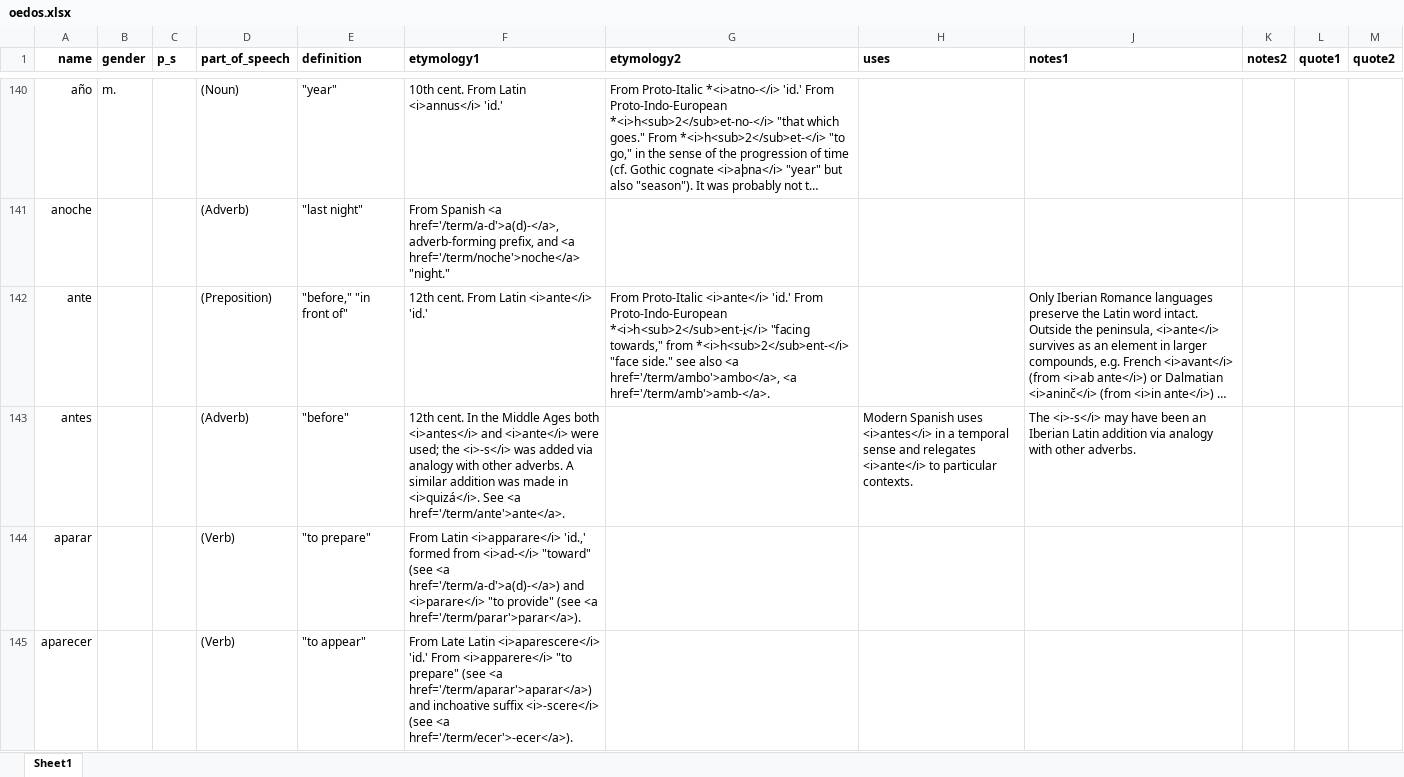
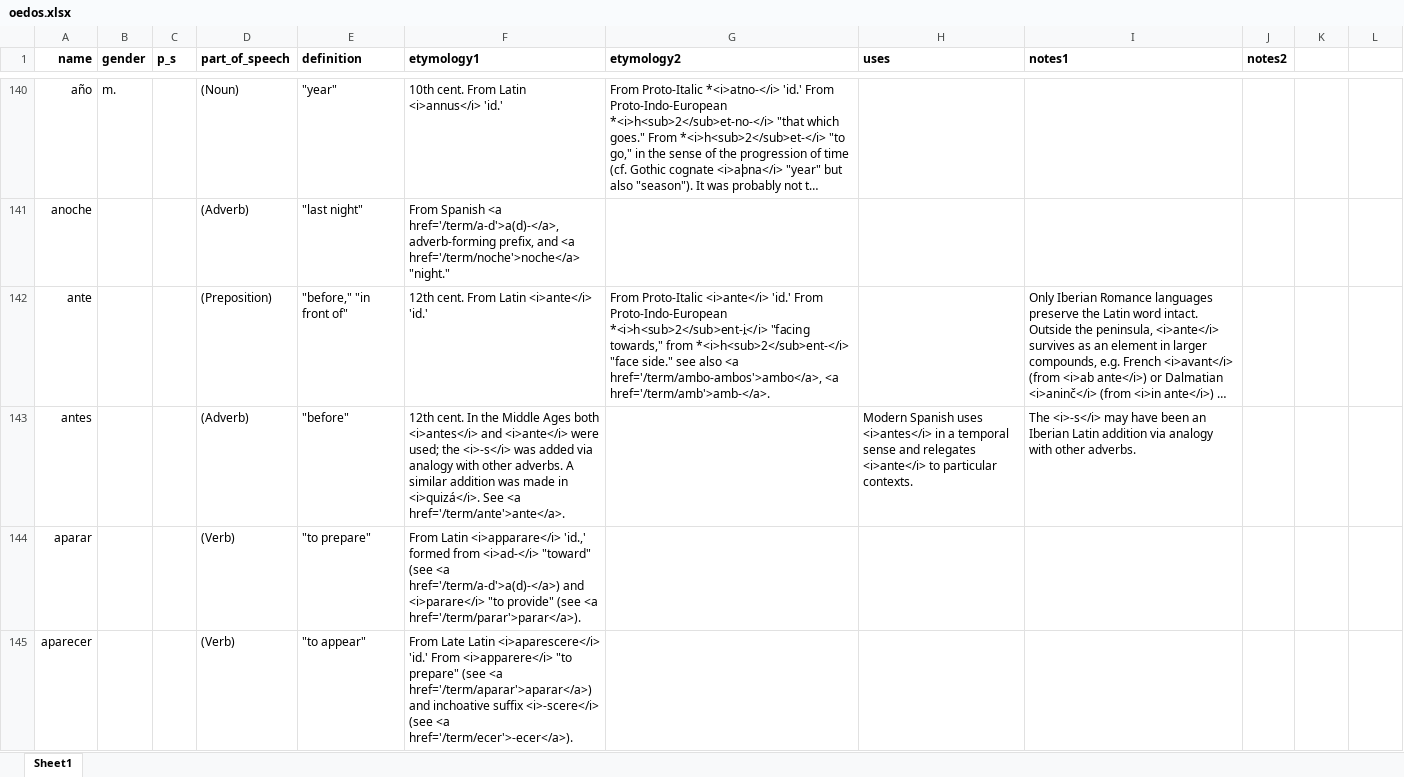
Before and after one commit to emplumb/ety, an Excel workbook: public/assets/data/oedos.xlsx, sheet Sheet1, drawn as a sheet; only a part is shown, gaps mark what is left out; long unchanged cells end in …; values as stored, in another font and other column widths than the file's, no borders; addresses are those after the commit; the diff covers the shown part only; the diff names each change by its address in the sheet, - before the commit and + after, or states it on an @@ line.

```diff
--- a/public/assets/data/oedos.xlsx (sheet Sheet1)
+++ b/public/assets/data/oedos.xlsx (sheet Sheet1)
-K1: quote1
+K1: (empty)
-L1: quote2
+L1: (empty)
-G142 (etymology2): …also <a href='/term/ambo'>ambo</a>, <a href='/term/amb'>amb-</a>.
+G142 (etymology2): …also <a href='/term/ambo-ambos'>ambo</a>, <a href='/term/amb'>amb-</a>.
```
Also changed, not shown: 8 added rows and 40 edited cells elsewhere in this sheet, hidden cells, 2 other files.
